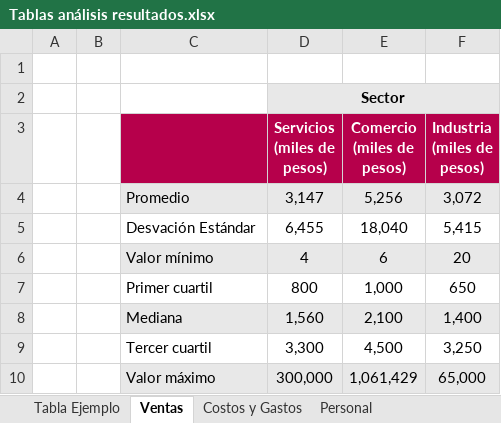
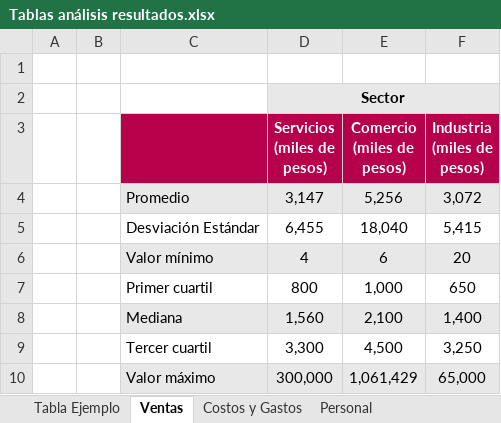
Before and after one commit to caravilaga/Repositorio_DANE, an Excel workbook: Descripcion emicron/Tablas/Tablas análisis resultados.xlsx, sheet Ventas, drawn as a sheet; values as stored, in another font and other column widths than the file's, no borders; the diff names each change by its address in the sheet, - before the commit and + after, or states it on an @@ line.

```diff
--- a/Descripcion emicron/Tablas/Tablas análisis resultados.xlsx (sheet Ventas)
+++ b/Descripcion emicron/Tablas/Tablas análisis resultados.xlsx (sheet Ventas)
-C5: Desvación Estándar
+C5: Desviación Estándar
```
Also changed, not shown: sheet Costos y Gastos, sheet Personal, other sheet tabs, 3 other files.
